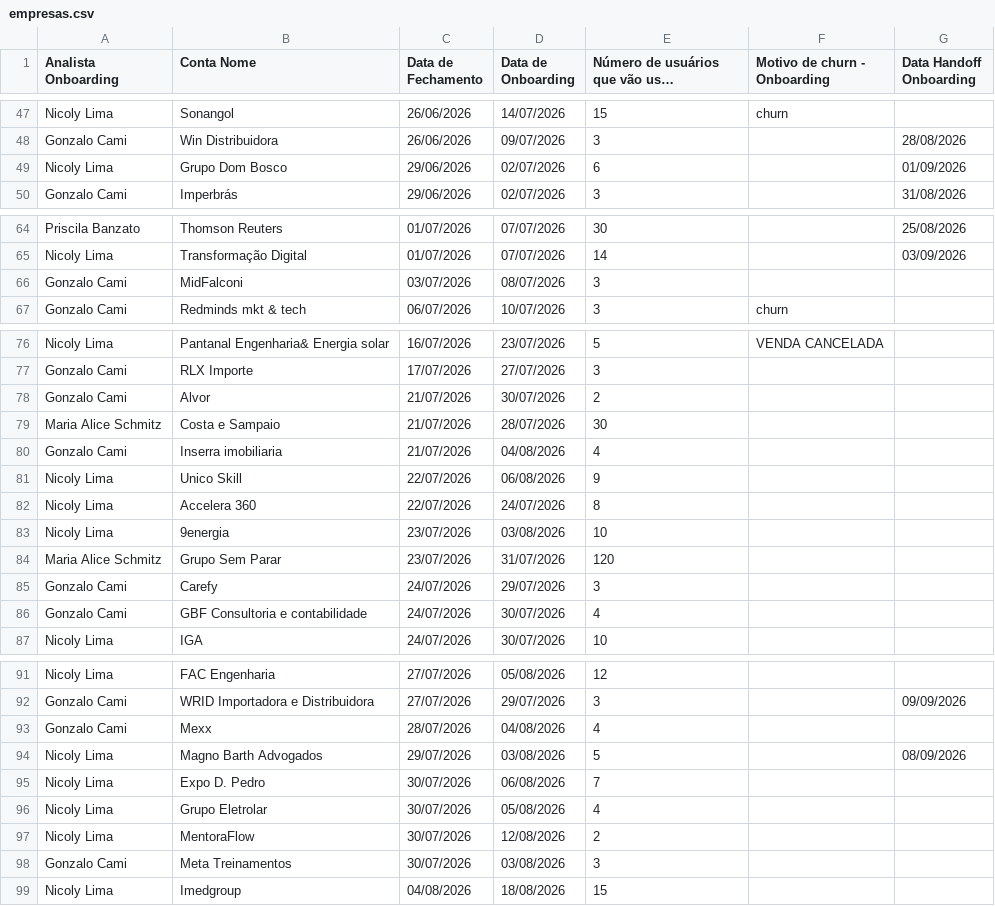
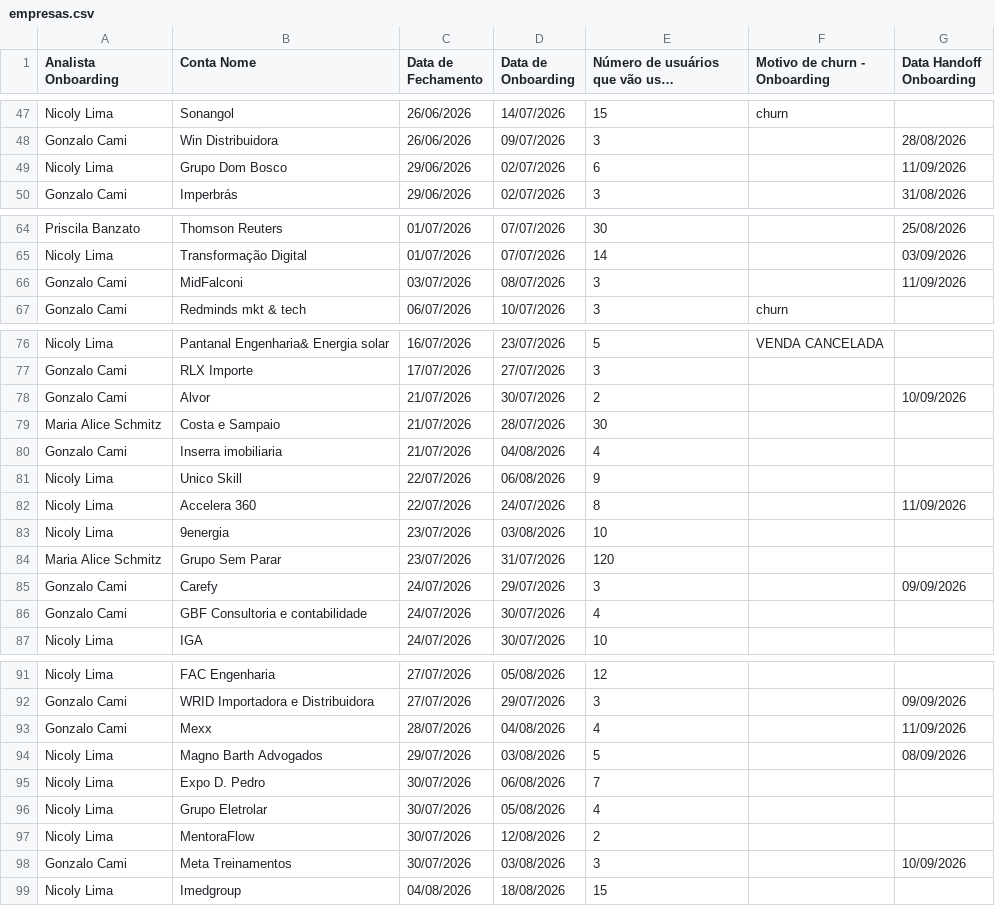
Before and after one commit to thaynarasantos-sketch/Onboardingpipelovers, a CSV file: data/empresas.csv, drawn as a sheet; only a part is shown, gaps mark what is left out; long unchanged cells end in …; the diff covers the shown part only.

Commit message:
Update empresas.csv

```diff
--- a/data/empresas.csv
+++ b/data/empresas.csv
@@ -48,3 +48,3 @@ Nicoly Lima,Sonangol,26/06/2026,14/07/2026,15,churn ,
 Gonzalo Cami ,Win Distribuidora,26/06/2026,09/07/2026,3,,28/08/2026
-Nicoly Lima,Grupo Dom Bosco,29/06/2026,02/07/2026,6,,01/09/2026
+Nicoly Lima,Grupo Dom Bosco,29/06/2026,02/07/2026,6,,11/09/2026
 Gonzalo Cami ,Imperbrás,29/06/2026,02/07/2026,3,,31/08/2026
@@ -65,3 +65,3 @@ Priscila Banzato,Thomson Reuters,01/07/2026,07/07/2026,30,,25/08/2026
 Nicoly Lima,Transformação Digital,01/07/2026,07/07/2026,14,,03/09/2026
-Gonzalo Cami,MidFalconi,03/07/2026,08/07/2026,3,,
+Gonzalo Cami,MidFalconi,03/07/2026,08/07/2026,3,,11/09/2026
 Gonzalo Cami,Redminds mkt & tech,06/07/2026,10/07/2026,3,churn,
@@ -77,3 +77,3 @@ Nicoly Lima,Pantanal Engenharia& Energia solar,16/07/2026,23/07/2026,5,VENDA CAN
 Gonzalo Cami,RLX Importe,17/07/2026,27/07/2026,3,,
-Gonzalo Cami,Alvor,21/07/2026,30/07/2026,2,,
+Gonzalo Cami,Alvor,21/07/2026,30/07/2026,2,,10/09/2026
 Maria Alice Schmitz,Costa e Sampaio,21/07/2026,28/07/2026,30,,
@@ -81,6 +81,6 @@ Gonzalo Cami,Inserra imobiliaria,21/07/2026,04/08/2026,4,,
 Nicoly Lima,Unico Skill,22/07/2026,06/08/2026,9,,
-Nicoly Lima,Accelera 360,22/07/2026,24/07/2026,8,,
+Nicoly Lima,Accelera 360,22/07/2026,24/07/2026,8,,11/09/2026
 Nicoly Lima,9energia,23/07/2026,03/08/2026,10,,
 Maria Alice Schmitz,Grupo Sem Parar,23/07/2026,31/07/2026,120,,
-Gonzalo Cami,Carefy,24/07/2026,29/07/2026,3,,
+Gonzalo Cami,Carefy,24/07/2026,29/07/2026,3,,09/09/2026
 Gonzalo Cami,GBF Consultoria e contabilidade,24/07/2026,30/07/2026,4,,
@@ -92,3 +92,3 @@ Nicoly Lima,FAC Engenharia,27/07/2026,05/08/2026,12,,
 Gonzalo Cami,WRID Importadora e Distribuidora,27/07/2026,29/07/2026,3,,09/09/2026
-Gonzalo Cami,Mexx,28/07/2026,04/08/2026,4,,
+Gonzalo Cami,Mexx,28/07/2026,04/08/2026,4,,11/09/2026
 Nicoly Lima,Magno Barth Advogados,29/07/2026,03/08/2026,5,,08/09/2026
@@ -97,3 +97,3 @@ Nicoly Lima,Grupo Eletrolar,30/07/2026,05/08/2026,4,,
 Nicoly Lima,MentoraFlow,30/07/2026,12/08/2026,2,,
-Gonzalo Cami,Meta Treinamentos,30/07/2026,03/08/2026,3,,
+Gonzalo Cami,Meta Treinamentos,30/07/2026,03/08/2026,3,,10/09/2026
 Nicoly Lima,Imedgroup,04/08/2026,18/08/2026,15,,
```
Also changed, not shown: 1 edited cell elsewhere in this file.
